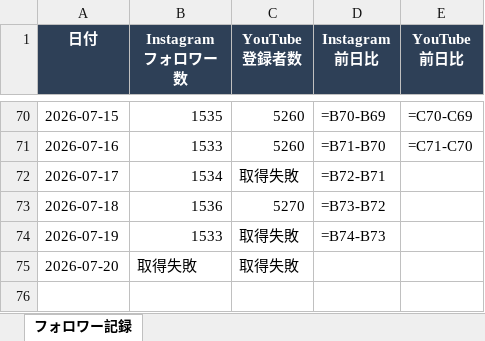
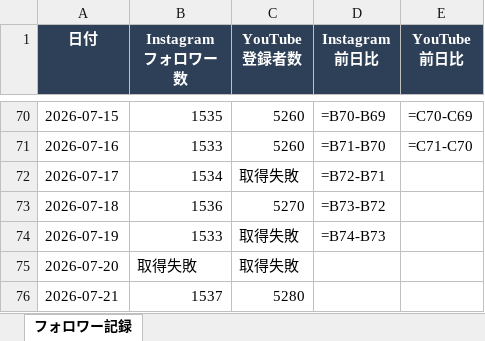
Before and after one commit to mizutani-yuta-git/claude-management, an Excel workbook: 03_projects/MONOQROME/monoqrome_sns_tracker.xlsx, sheet フォロワー記録, drawn as a sheet; only a part is shown, gaps mark what is left out; values as stored, in another font and other column widths than the file's, no borders; formulas without a stored value are shown as written; conditional formats not drawn; the diff names each change by its address in the sheet, - before the commit and + after, or states it on an @@ line.

Commit message:
monoqrome SNS記録 2026-07-21

```diff
--- a/03_projects/MONOQROME/monoqrome_sns_tracker.xlsx (sheet フォロワー記録)
+++ b/03_projects/MONOQROME/monoqrome_sns_tracker.xlsx (sheet フォロワー記録)
+row 76: 2026-07-21 | 1537 | 5280
```
Also changed, not shown: 1 other file.
